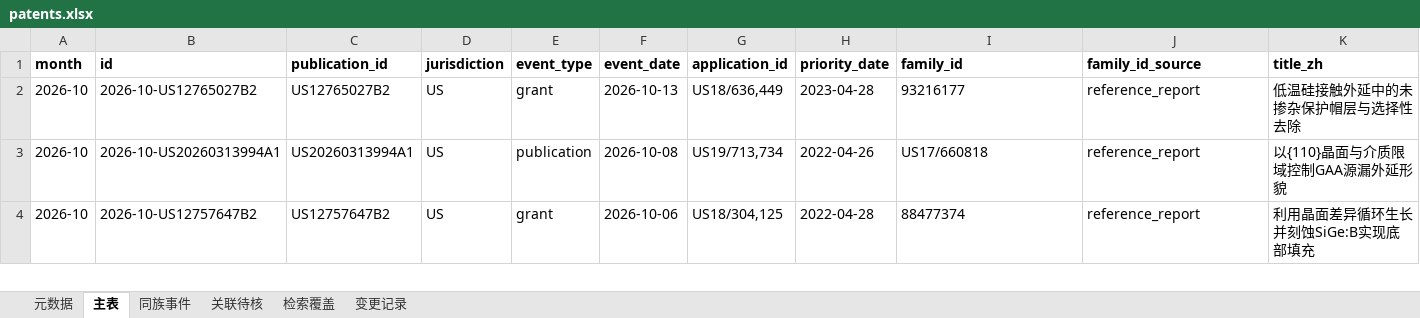
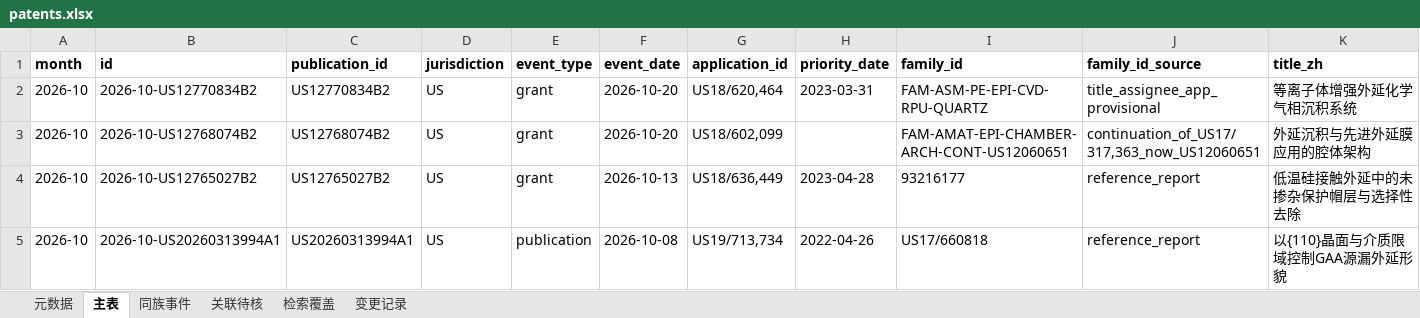
Before and after one commit to Chuqonu/epi-preclean-patent-monitor, an Excel workbook: ledger/patents.xlsx, sheet 主表, drawn as a sheet; only a part is shown; the shorter side is filled out with more unchanged rows; values as stored, in another font and other column widths than the file's, no borders; rows hold the shown columns only; the diff names each change by its address in the sheet, - before the commit and + after, or states it on an @@ line.

Commit message:
Track A: morning EPI overlap_backfill US12770834B2 + US12768074B2 (#34)
Evidence+PM PASS. research_through stays 2026-10-20; actually_read=6 locked; json stamp 09d94cf54a4e.

```diff
--- a/ledger/patents.xlsx (sheet 主表)
+++ b/ledger/patents.xlsx (sheet 主表)
+row 2: 2026-10 | 2026-10-US12770834B2 | US12770834B2 | US | grant | 2026-10-20 | US18/620,464 | 2023-03-31 | FAM-ASM-PE-EPI-CVD-RPU-QUARTZ | title_assignee_app_provisional | 等离子体增强外延化学气相沉积系统
+row 3: 2026-10 | 2026-10-US12768074B2 | US12768074B2 | US | grant | 2026-10-20 | US18/602,099 |  | FAM-AMAT-EPI-CHAMBER-ARCH-CONT-US12060651 | continuation_of_US17/317,363_now_US12060651 | 外延沉积与先进外延膜应用的腔体架构
```
Also changed, not shown: sheet 变更记录, sheet 同族事件, sheet 元数据, 8 other files.
